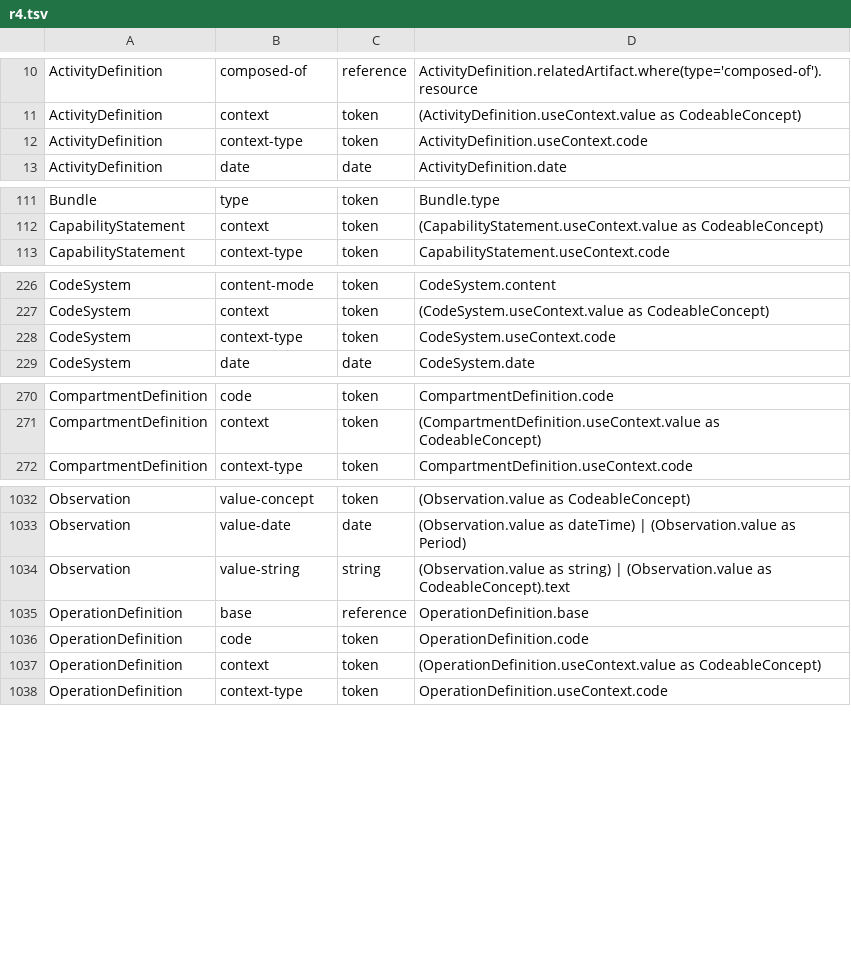
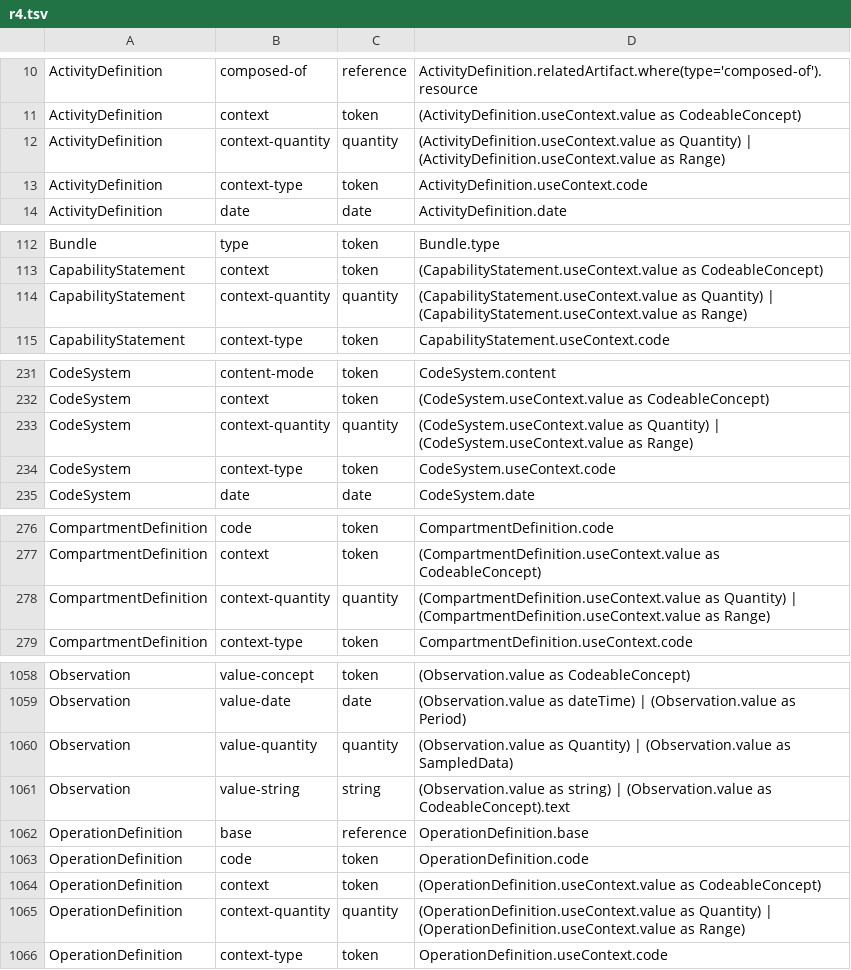
Before and after one commit to fu-foo/fhir-sazare, a TSV file: sazare-core/search-parameters/r4.tsv, drawn as a sheet; only a part is shown, gaps mark what is left out; the diff covers the shown part only.

```diff
--- a/sazare-core/search-parameters/r4.tsv
+++ b/sazare-core/search-parameters/r4.tsv
@@ -11,2 +11,3 @@ ActivityDefinition	composed-of	reference	ActivityDefinition.relatedArtifact.wher
 ActivityDefinition	context	token	(ActivityDefinition.useContext.value as CodeableConcept)
+ActivityDefinition	context-quantity	quantity	(ActivityDefinition.useContext.value as Quantity) | (ActivityDefinition.useContext.value as Range)
 ActivityDefinition	context-type	token	ActivityDefinition.useContext.code
@@ -112,2 +113,3 @@ Bundle	type	token	Bundle.type
 CapabilityStatement	context	token	(CapabilityStatement.useContext.value as CodeableConcept)
+CapabilityStatement	context-quantity	quantity	(CapabilityStatement.useContext.value as Quantity) | (CapabilityStatement.useContext.value as Range)
 CapabilityStatement	context-type	token	CapabilityStatement.useContext.code
@@ -227,2 +232,3 @@ CodeSystem	content-mode	token	CodeSystem.content
 CodeSystem	context	token	(CodeSystem.useContext.value as CodeableConcept)
+CodeSystem	context-quantity	quantity	(CodeSystem.useContext.value as Quantity) | (CodeSystem.useContext.value as Range)
 CodeSystem	context-type	token	CodeSystem.useContext.code
@@ -271,2 +277,3 @@ CompartmentDefinition	code	token	CompartmentDefinition.code
 CompartmentDefinition	context	token	(CompartmentDefinition.useContext.value as CodeableConcept)
+CompartmentDefinition	context-quantity	quantity	(CompartmentDefinition.useContext.value as Quantity) | (CompartmentDefinition.useContext.value as Range)
 CompartmentDefinition	context-type	token	CompartmentDefinition.useContext.code
@@ -1033,2 +1059,3 @@ Observation	value-concept	token	(Observation.value as CodeableConcept)
 Observation	value-date	date	(Observation.value as dateTime) | (Observation.value as Period)
+Observation	value-quantity	quantity	(Observation.value as Quantity) | (Observation.value as SampledData)
 Observation	value-string	string	(Observation.value as string) | (Observation.value as CodeableConcept).text
@@ -1037,2 +1064,3 @@ OperationDefinition	code	token	OperationDefinition.code
 OperationDefinition	context	token	(OperationDefinition.useContext.value as CodeableConcept)
+OperationDefinition	context-quantity	quantity	(OperationDefinition.useContext.value as Quantity) | (OperationDefinition.useContext.value as Range)
 OperationDefinition	context-type	token	OperationDefinition.useContext.code
```
Also changed, not shown: 34 added rows elsewhere in this file, 14 other files.
